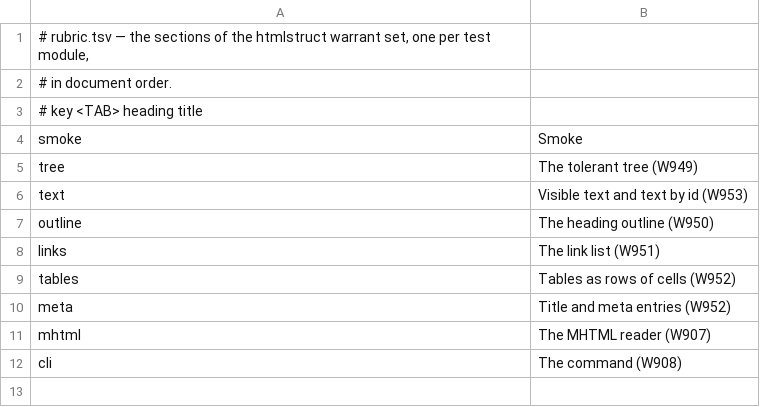
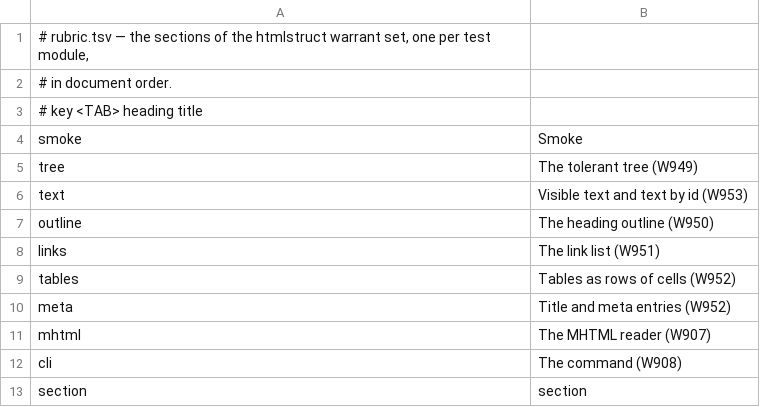
Before and after one commit to mikemol/mtools, a TSV file: htmlstruct/rubric.tsv, drawn as a sheet.

```diff
--- a/htmlstruct/rubric.tsv
+++ b/htmlstruct/rubric.tsv
@@ -12 +12,2 @@ mhtml	The MHTML reader (W907)
 cli	The command (W908)
+section	section
```
Also changed, not shown: 5 other files.
